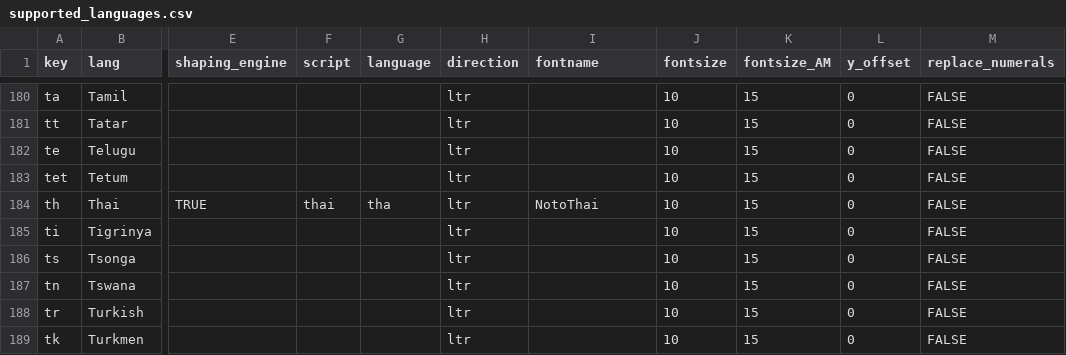
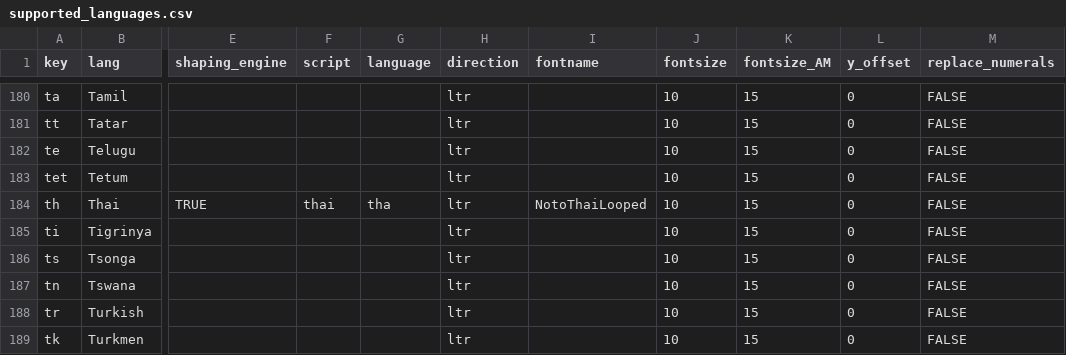
Before and after one commit to kreier/timeline, a CSV file: db/supported_languages.csv, drawn as a sheet; only a part is shown, gaps mark what is left out; the diff names each change by its address in the sheet, - before the commit and + after, or states it on an @@ line.

Commit message:
updated Thai to looped font, and a few more lines

```diff
--- a/db/supported_languages.csv
+++ b/db/supported_languages.csv
-I184 (fontname): NotoThai
+I184 (fontname): NotoThaiLooped
```
Also changed, not shown: 3 other files.
